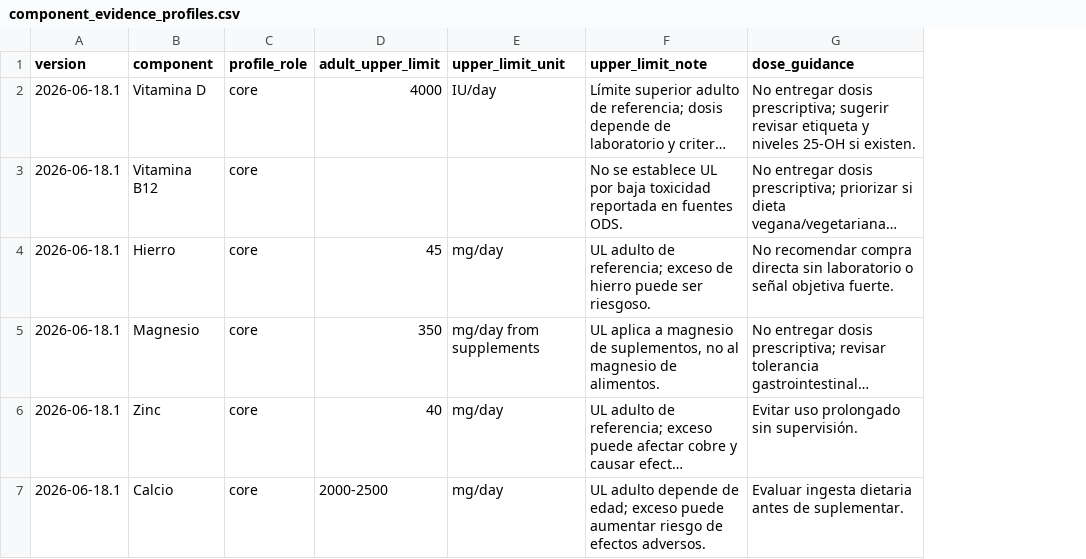
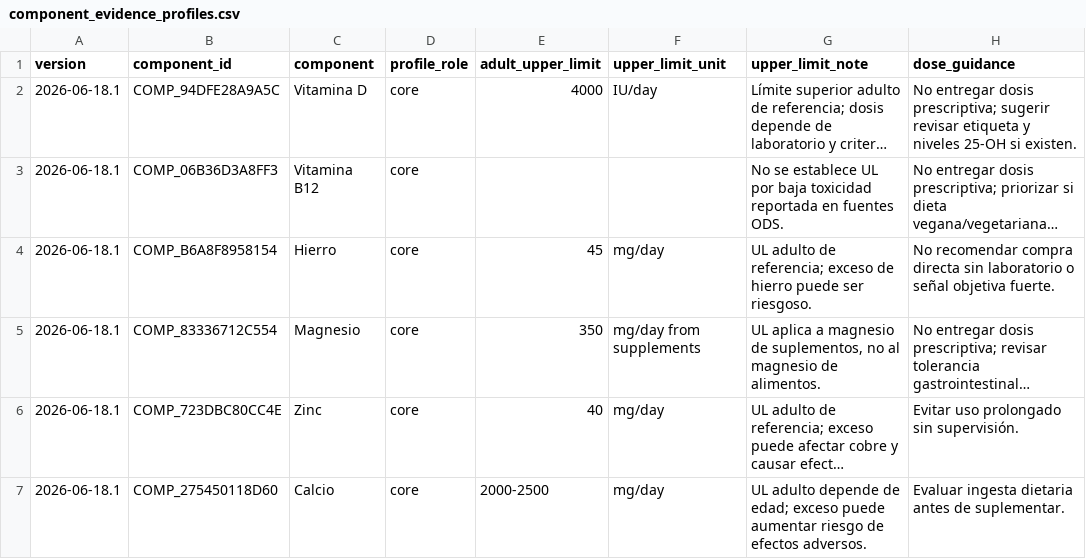
Before and after one commit to tmrainer/Suplematch-Backend, a CSV file: data/knowledge/component_evidence_profiles.csv, drawn as a sheet; only a part is shown; long unchanged cells end in …; the diff covers the shown part only; the diff names each change by its address in the sheet, - before the commit and + after, or states it on an @@ line.

```diff
--- a/data/knowledge/component_evidence_profiles.csv
+++ b/data/knowledge/component_evidence_profiles.csv
+column B (component_id), rows 2-7: COMP_94DFE28A9A5C | COMP_06B36D3A8FF3 | COMP_B6A8F8958154 | COMP_83336712C554 | COMP_723DBC80CC4E | COMP_275450118D60
```
Also changed, not shown: 1 added row and 3 edited cells elsewhere in this file, data/knowledge/biomarkers.csv, data/knowledge/component_claim_evidence.csv, 24 other files.
